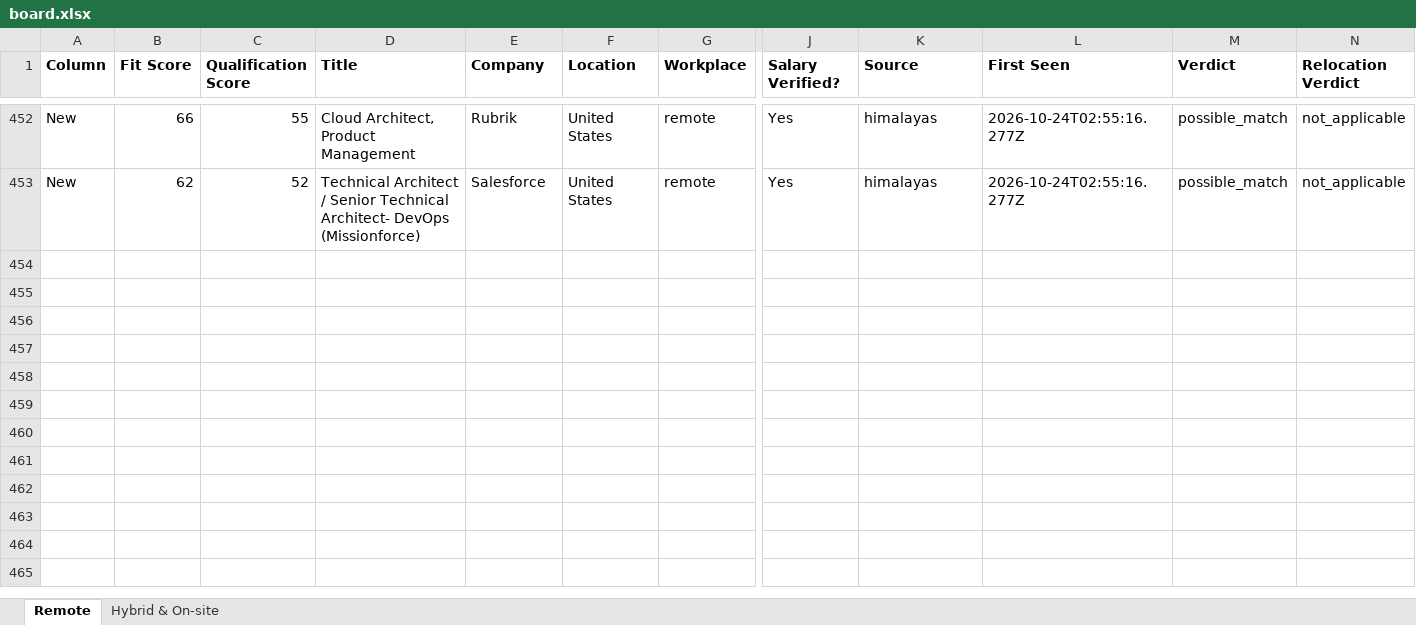
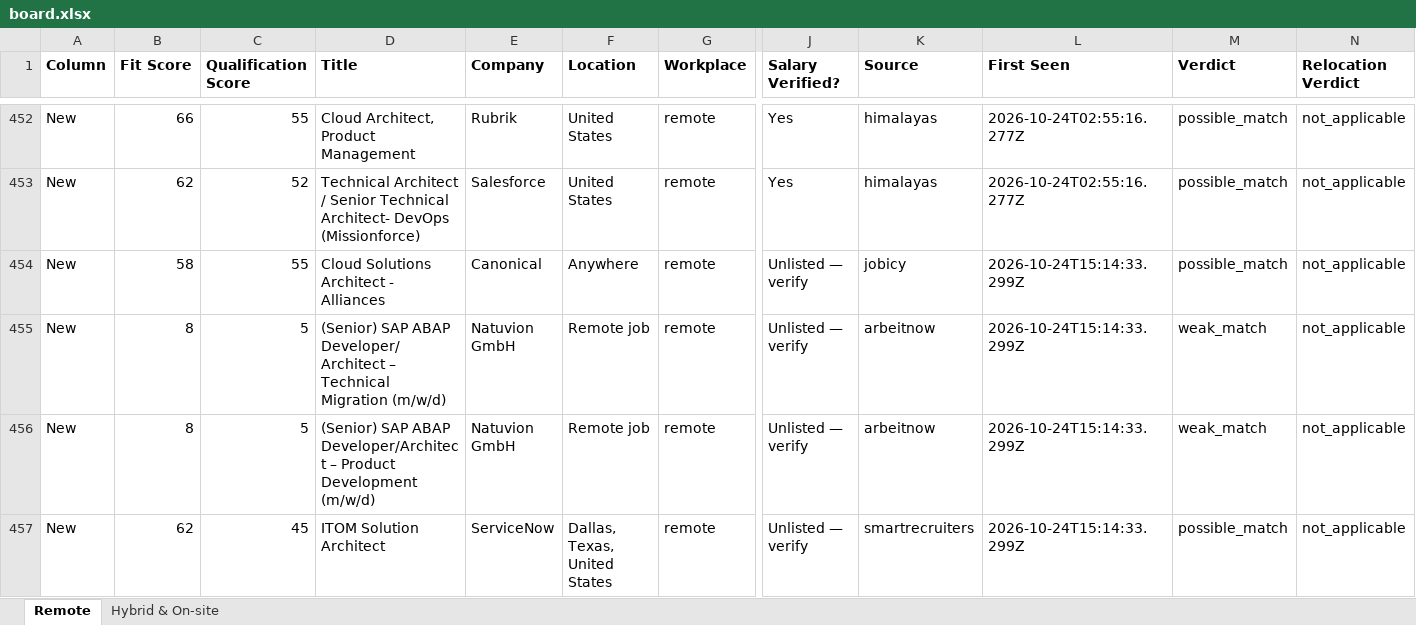
Before and after one commit to naijadamus/goodfela.com, an Excel workbook: hunt/board.xlsx, sheet Remote, drawn as a sheet; only a part is shown, gaps mark what is left out; values as stored, in another font and other column widths than the file's, no borders; rows hold the shown columns only; the diff names each change by its address in the sheet, - before the commit and + after, or states it on an @@ line.

```diff
--- a/hunt/board.xlsx (sheet Remote)
+++ b/hunt/board.xlsx (sheet Remote)
+row 454: New | 58 | 55 | Cloud Solutions Architect - Alliances | Canonical | Anywhere | remote | Unlisted — verify | jobicy | 2026-10-24T15:14:33.299Z | possible_match | not_applicable
+row 455: New | 8 | 5 | (Senior) SAP ABAP Developer/ Architect – Technical Migration (m/w/d) | Natuvion GmbH | Remote job | remote | Unlisted — verify | arbeitnow | 2026-10-24T15:14:33.299Z | weak_match | not_applicable
+row 456: New | 8 | 5 | (Senior) SAP ABAP Developer/Architect – Product Development (m/w/d) | Natuvion GmbH | Remote job | remote | Unlisted — verify | arbeitnow | 2026-10-24T15:14:33.299Z | weak_match | not_applicable
+row 457: New | 62 | 45 | ITOM Solution Architect | ServiceNow | Dallas, Texas, United States | remote | Unlisted — verify | smartrecruiters | 2026-10-24T15:14:33.299Z | possible_match | not_applicable
```
Also changed, not shown: sheet Hybrid & On-site, 1 other file.
